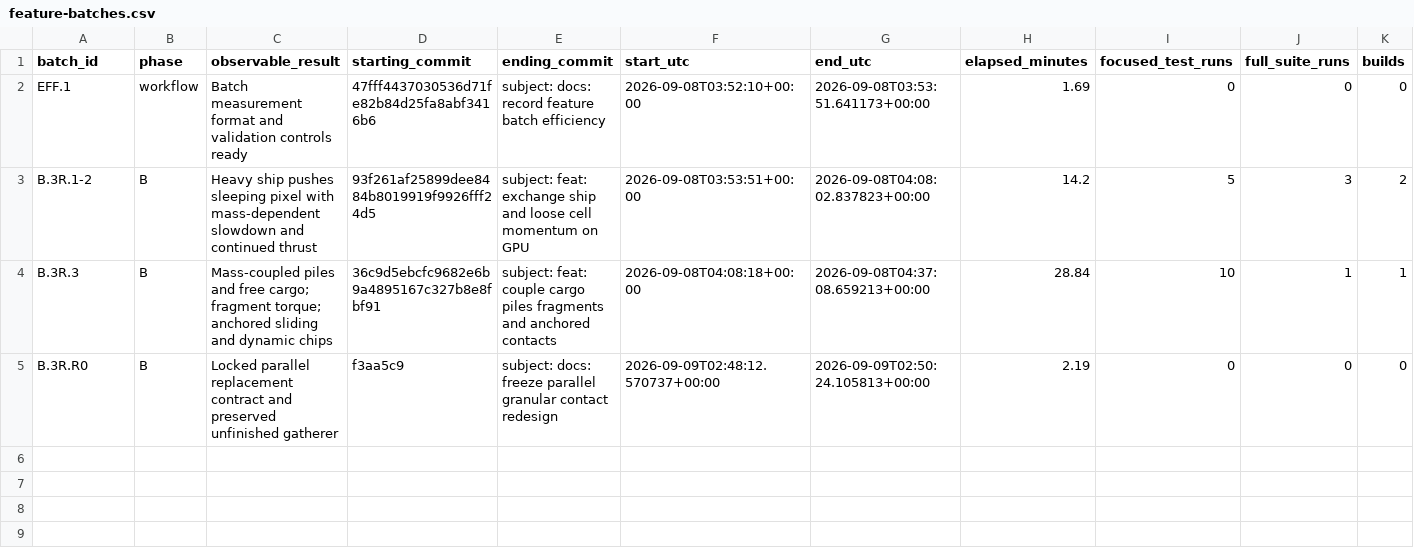
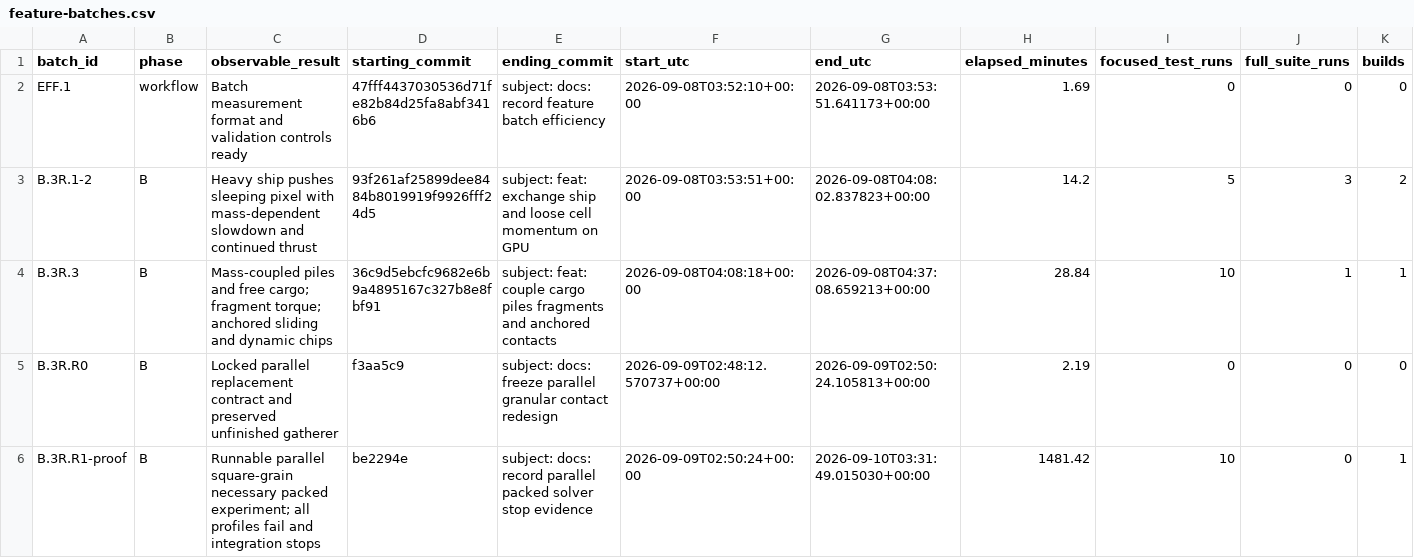
Before and after one commit to JFerrigan/Debris, a CSV file: docs/evidence/feature-batches.csv, drawn as a sheet; only a part is shown; rows hold the shown columns only; the diff names each change by its address in the sheet, - before the commit and + after, or states it on an @@ line.

Commit message:
docs: record parallel packed solver stop evidence

```diff
--- a/docs/evidence/feature-batches.csv
+++ b/docs/evidence/feature-batches.csv
+row 6: B.3R.R1-proof | B | Runnable parallel square-grain necessary packed experiment; all profiles fail and integration stops | be2294e | subject: docs: record parallel packed solver stop evidence | 2026-09-09T02:50:24+00:00 | 2026-09-10T03:31:49.015030+00:00 | 1481.42 | 10 | 0 | 1
```
Also changed, not shown: 8 other files.
